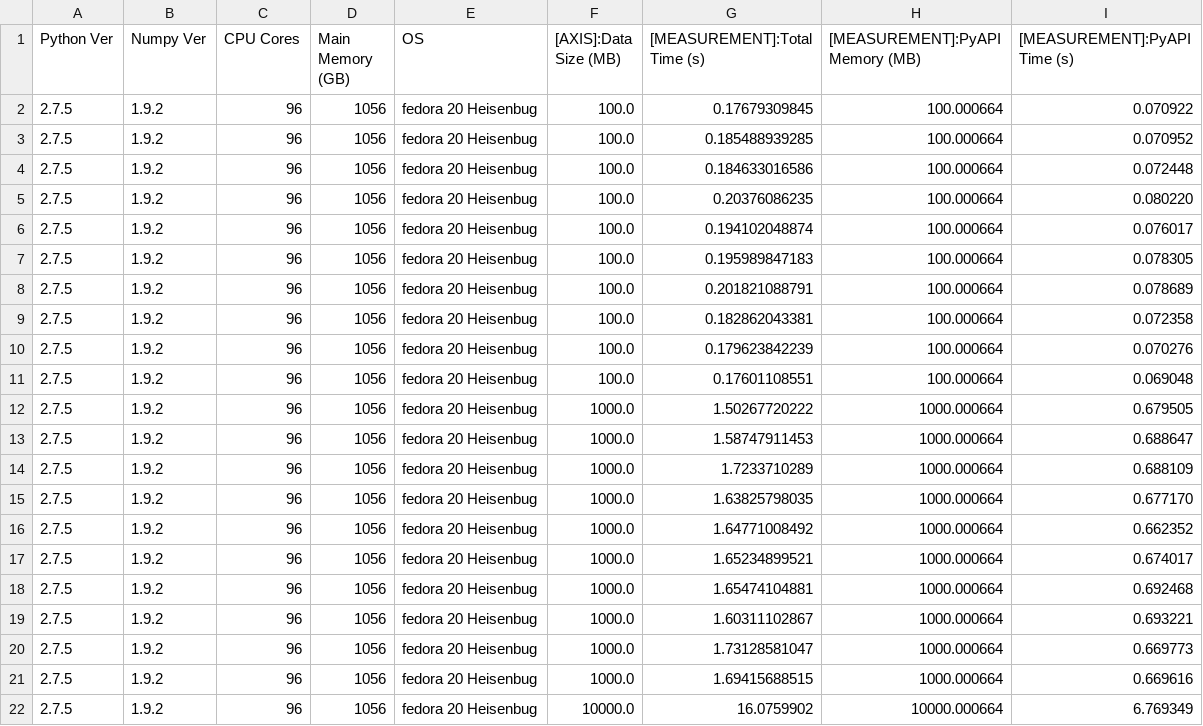
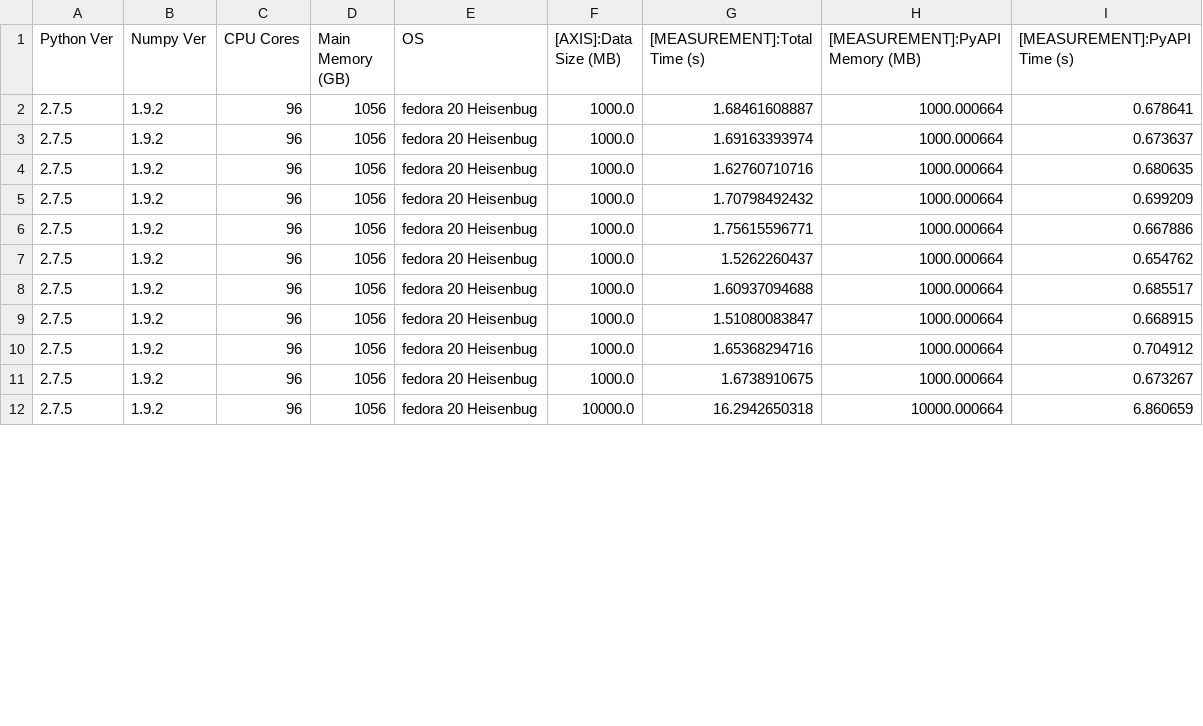
Before and after one commit to MonetDB/MonetDB-old, a TSV file: monetdb5/extras/pyapi/Benchmarks/Output/input_copy.tsv, drawn as a sheet; only a part is shown; the diff covers the shown part only.

```diff
--- a/monetdb5/extras/pyapi/Benchmarks/Output/input_copy.tsv
+++ b/monetdb5/extras/pyapi/Benchmarks/Output/input_copy.tsv
@@ -1,22 +1,12 @@
 Python Ver	Numpy Ver	CPU Cores	Main Memory (GB)	OS	[AXIS]:Data Size (MB)	[MEASUREMENT]:Total Time (s)	[MEASUREMENT]:PyAPI Memory (MB)	[MEASUREMENT]:PyAPI Time (s)
-2.7.5	1.9.2	96	1056	fedora 20 Heisenbug	100.0	0.17679309845	100.000664	0.070922
-2.7.5	1.9.2	96	1056	fedora 20 Heisenbug	100.0	0.185488939285	100.000664	0.070952
-2.7.5	1.9.2	96	1056	fedora 20 Heisenbug	100.0	0.184633016586	100.000664	0.072448
-2.7.5	1.9.2	96	1056	fedora 20 Heisenbug	100.0	0.20376086235	100.000664	0.080220
-2.7.5	1.9.2	96	1056	fedora 20 Heisenbug	100.0	0.194102048874	100.000664	0.076017
-2.7.5	1.9.2	96	1056	fedora 20 Heisenbug	100.0	0.195989847183	100.000664	0.078305
-2.7.5	1.9.2	96	1056	fedora 20 Heisenbug	100.0	0.201821088791	100.000664	0.078689
-2.7.5	1.9.2	96	1056	fedora 20 Heisenbug	100.0	0.182862043381	100.000664	0.072358
-2.7.5	1.9.2	96	1056	fedora 20 Heisenbug	100.0	0.179623842239	100.000664	0.070276
-2.7.5	1.9.2	96	1056	fedora 20 Heisenbug	100.0	0.17601108551	100.000664	0.069048
-2.7.5	1.9.2	96	1056	fedora 20 Heisenbug	1000.0	1.50267720222	1000.000664	0.679505
-2.7.5	1.9.2	96	1056	fedora 20 Heisenbug	1000.0	1.58747911453	1000.000664	0.688647
-2.7.5	1.9.2	96	1056	fedora 20 Heisenbug	1000.0	1.7233710289	1000.000664	0.688109
-2.7.5	1.9.2	96	1056	fedora 20 Heisenbug	1000.0	1.63825798035	1000.000664	0.677170
-2.7.5	1.9.2	96	1056	fedora 20 Heisenbug	1000.0	1.64771008492	1000.000664	0.662352
-2.7.5	1.9.2	96	1056	fedora 20 Heisenbug	1000.0	1.65234899521	1000.000664	0.674017
-2.7.5	1.9.2	96	1056	fedora 20 Heisenbug	1000.0	1.65474104881	1000.000664	0.692468
-2.7.5	1.9.2	96	1056	fedora 20 Heisenbug	1000.0	1.60311102867	1000.000664	0.693221
-2.7.5	1.9.2	96	1056	fedora 20 Heisenbug	1000.0	1.73128581047	1000.000664	0.669773
-2.7.5	1.9.2	96	1056	fedora 20 Heisenbug	1000.0	1.69415688515	1000.000664	0.669616
-2.7.5	1.9.2	96	1056	fedora 20 Heisenbug	10000.0	16.0759902	10000.000664	6.769349
+2.7.5	1.9.2	96	1056	fedora 20 Heisenbug	1000.0	1.68461608887	1000.000664	0.678641
+2.7.5	1.9.2	96	1056	fedora 20 Heisenbug	1000.0	1.69163393974	1000.000664	0.673637
+2.7.5	1.9.2	96	1056	fedora 20 Heisenbug	1000.0	1.62760710716	1000.000664	0.680635
+2.7.5	1.9.2	96	1056	fedora 20 Heisenbug	1000.0	1.70798492432	1000.000664	0.699209
+2.7.5	1.9.2	96	1056	fedora 20 Heisenbug	1000.0	1.75615596771	1000.000664	0.667886
+2.7.5	1.9.2	96	1056	fedora 20 Heisenbug	1000.0	1.5262260437	1000.000664	0.654762
+2.7.5	1.9.2	96	1056	fedora 20 Heisenbug	1000.0	1.60937094688	1000.000664	0.685517
+2.7.5	1.9.2	96	1056	fedora 20 Heisenbug	1000.0	1.51080083847	1000.000664	0.668915
+2.7.5	1.9.2	96	1056	fedora 20 Heisenbug	1000.0	1.65368294716	1000.000664	0.704912
+2.7.5	1.9.2	96	1056	fedora 20 Heisenbug	1000.0	1.6738910675	1000.000664	0.673267
+2.7.5	1.9.2	96	1056	fedora 20 Heisenbug	10000.0	16.2942650318	10000.000664	6.860659
```
Also changed, not shown: 38 edited cells elsewhere in this file, monetdb5/extras/pyapi/Benchmarks/Output/input_copy_null.tsv, monetdb5/extras/pyapi/Benchmarks/Output/input_zerocopy_null.tsv, 26 other files.
